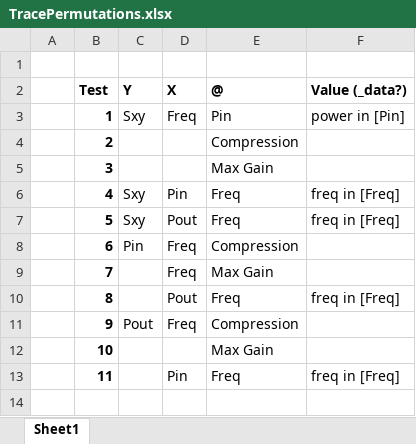
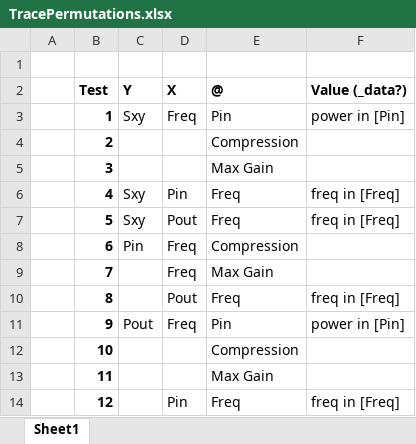
Before and after one commit to Terrabits/PACompressionTest, an Excel workbook: Documentation/TracePermutations.xlsx, sheet Sheet1, drawn as a sheet; values as stored, in another font and other column widths than the file's, no borders; addresses are those after the commit; the diff names each change by its address in the sheet, - before the commit and + after, or states it on an @@ line.

```diff
--- a/Documentation/TracePermutations.xlsx (sheet Sheet1)
+++ b/Documentation/TracePermutations.xlsx (sheet Sheet1)
-E11 (@): Compression
+E11 (@): Pin
-F11 (Value (_data?)): (empty)
+F11 (Value (_data?)): power in [Pin]
-E12 (@): Max Gain
+E12 (@): Compression
+row 13:  | 11 |  |  | Max Gain
-B14 (Test): 11
+B14 (Test): 12
```
Also changed, not shown: 9 other files.
